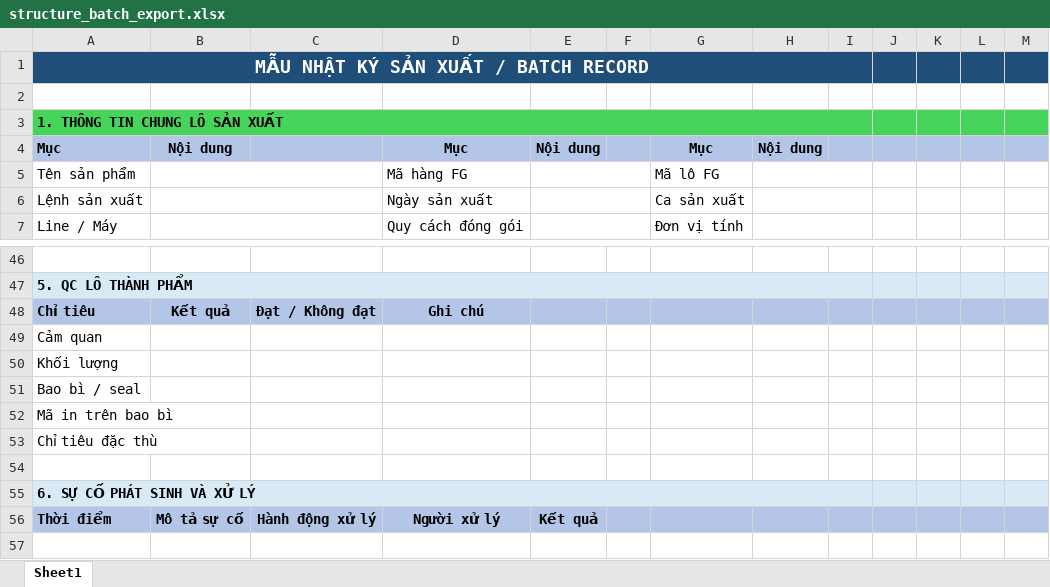
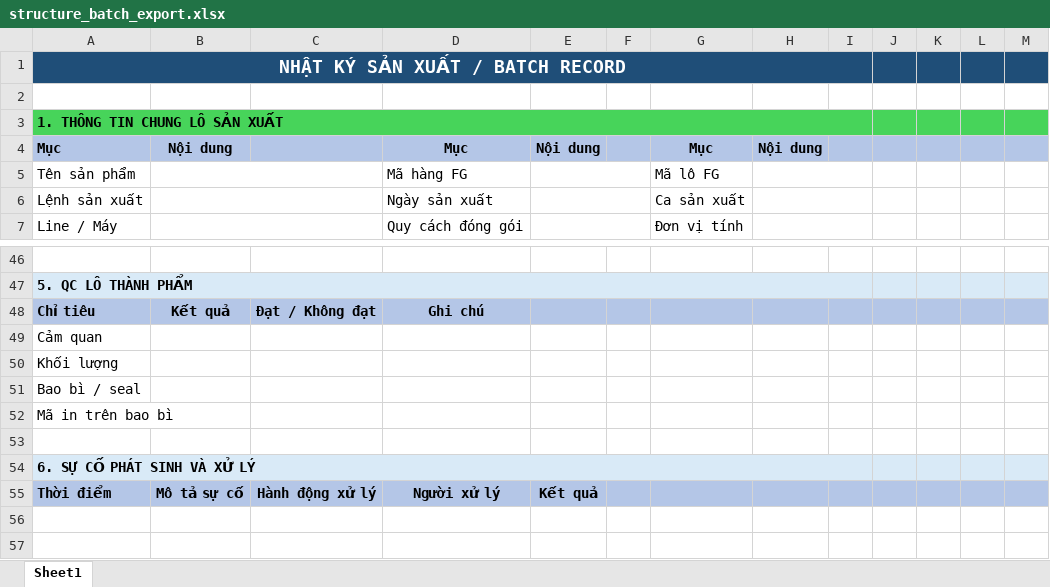
Before and after one commit to hapo-tanhv/afchem-web, an Excel workbook: docs/structure_batch_export.xlsx, sheet Sheet1, drawn as a sheet; only a part is shown, gaps mark what is left out; the shorter side is filled out with more unchanged rows; values as stored, in another font and other column widths than the file's, no borders; charts and pictures not drawn; the diff names each change by its address in the sheet, - before the commit and + after, or states it on an @@ line.

```diff
--- a/docs/structure_batch_export.xlsx (sheet Sheet1)
+++ b/docs/structure_batch_export.xlsx (sheet Sheet1)
-A1: MẪU NHẬT KÝ SẢN XUẤT / BATCH RECORD
+A1: NHẬT KÝ SẢN XUẤT / BATCH RECORD
-row 53: Chỉ tiêu đặc thù
```
Also changed, not shown: LongDucProjectTest/docs/structure_batch_export.xlsx, 1 other file.
